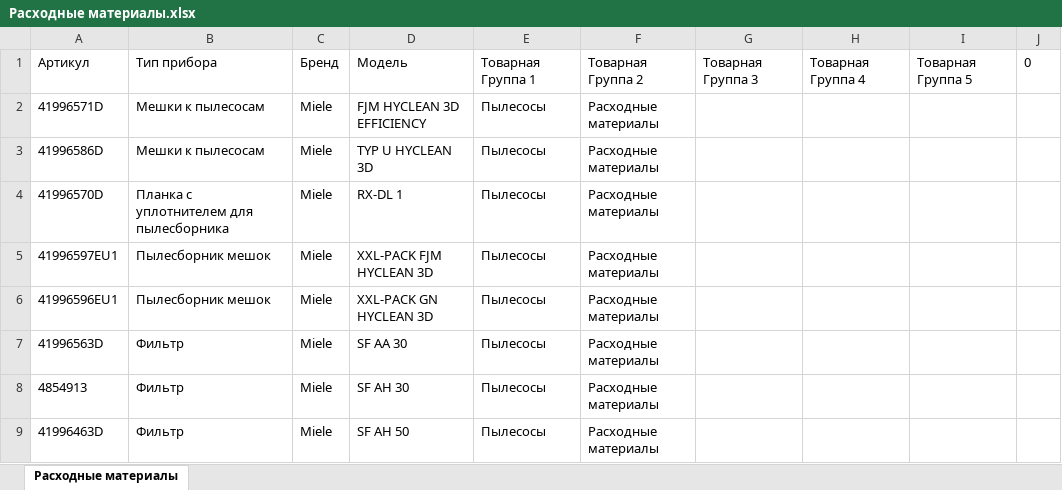
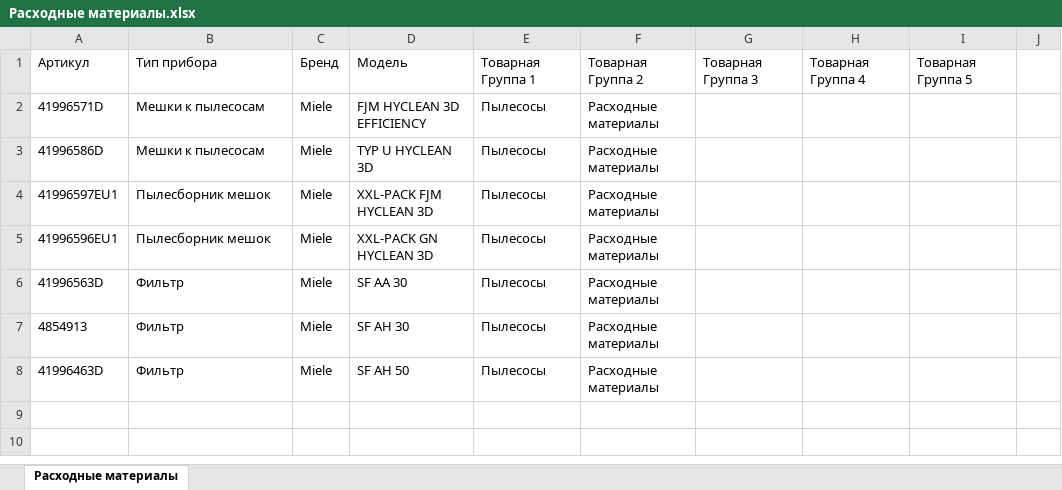
Before and after one commit to saigon1983/SiteWork_2, an Excel workbook: Output/Расходные материалы.xlsx, sheet Расходные материалы, drawn as a sheet; values as stored, in another font and other column widths than the file's, no borders; the diff names each change by its address in the sheet, - before the commit and + after, or states it on an @@ line.

```diff
--- a/Output/Расходные материалы.xlsx (sheet Расходные материалы)
+++ b/Output/Расходные материалы.xlsx (sheet Расходные материалы)
-J1: 0
+J1: (empty)
-row 4: 41996570D | Планка с уплотнителем для пылесборника | Miele | RX-DL 1 | Пылесосы | Расходные материалы
```
Also changed, not shown: Output/Варочные панели ВСТР.xlsx, Output/Кофемашины ВСТР.xlsx, 31 other files.
